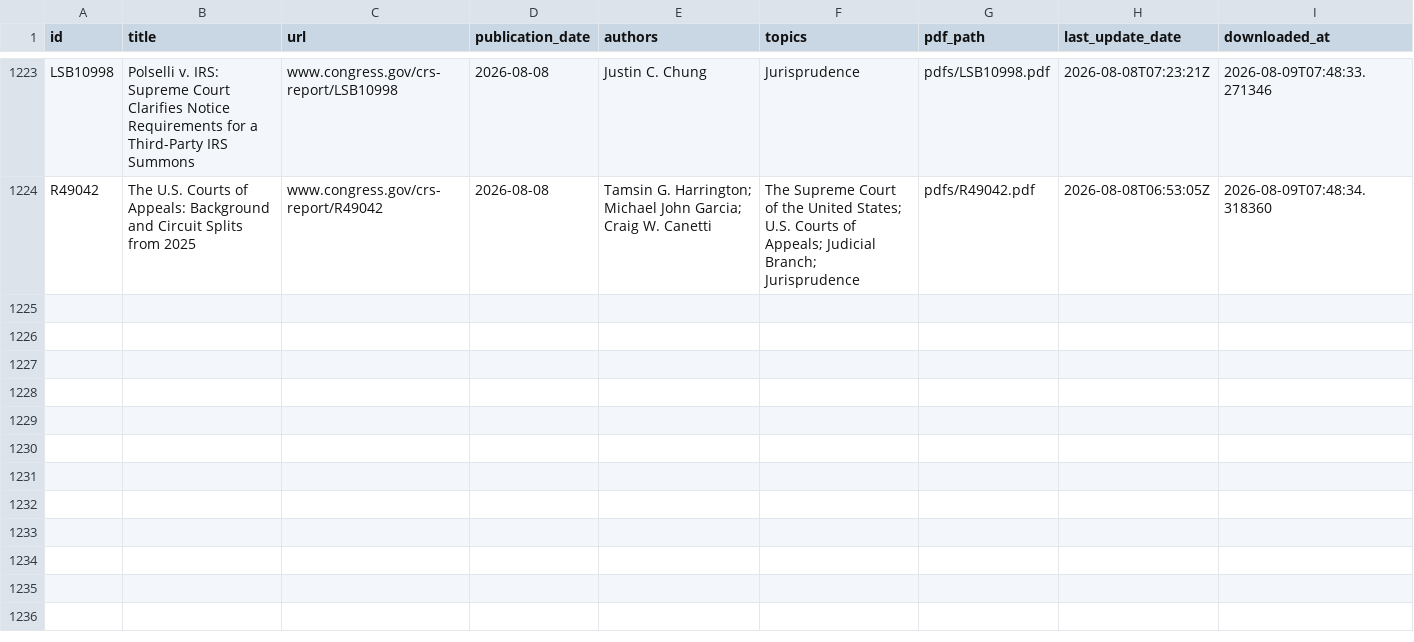
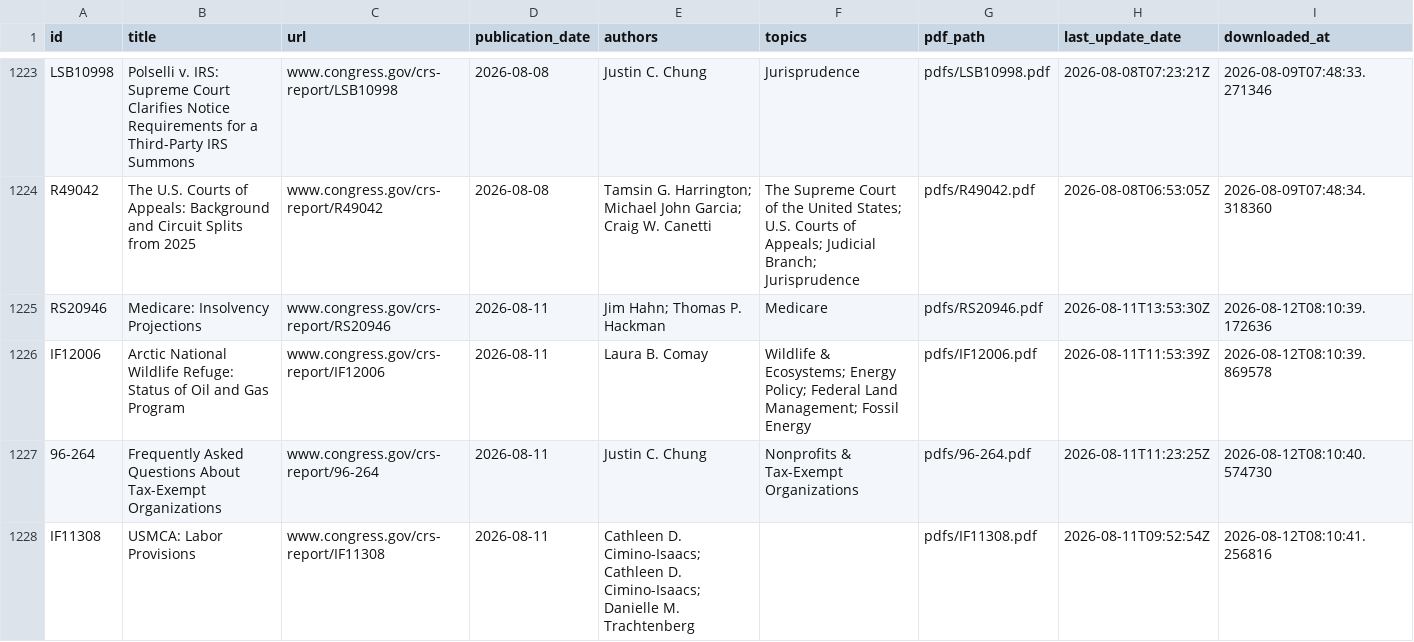
Before and after one commit to ProfAmiot/crs-downloader, a CSV file: data/metadata.csv, drawn as a sheet; only a part is shown, gaps mark what is left out; the diff names each change by its address in the sheet, - before the commit and + after, or states it on an @@ line.

```diff
--- a/data/metadata.csv
+++ b/data/metadata.csv
+row 1225: RS20946 | Medicare: Insolvency Projections | www.congress.gov/crs-report/RS20946 | 2026-08-11 | Jim Hahn; Thomas P. Hackman | Medicare | pdfs/RS20946.pdf | 2026-08-11T13:53:30Z | 2026-08-12T08:10:39.172636
+row 1226: IF12006 | Arctic National Wildlife Refuge: Status of Oil and Gas Program | www.congress.gov/crs-report/IF12006 | 2026-08-11 | Laura B. Comay | Wildlife & Ecosystems; Energy Policy; Federal Land Management; Fossil Energy | pdfs/IF12006.pdf | 2026-08-11T11:53:39Z | 2026-08-12T08:10:39.869578
+row 1227: 96-264 | Frequently Asked Questions About Tax-Exempt Organizations | www.congress.gov/crs-report/96-264 | 2026-08-11 | Justin C. Chung | Nonprofits & Tax-Exempt Organizations | pdfs/96-264.pdf | 2026-08-11T11:23:25Z | 2026-08-12T08:10:40.574730
+row 1228: IF11308 | USMCA: Labor Provisions | www.congress.gov/crs-report/IF11308 | 2026-08-11 | Cathleen D. Cimino-Isaacs; Cathleen D. Cimino-Isaacs; Danielle M. Trachtenberg |  | pdfs/IF11308.pdf | 2026-08-11T09:52:54Z | 2026-08-12T08:10:41.256816
```
Also changed, not shown: 1 other file.
